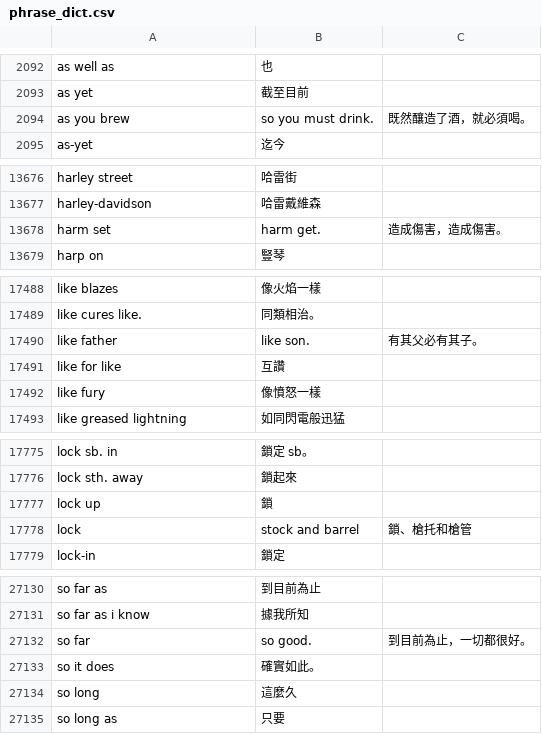
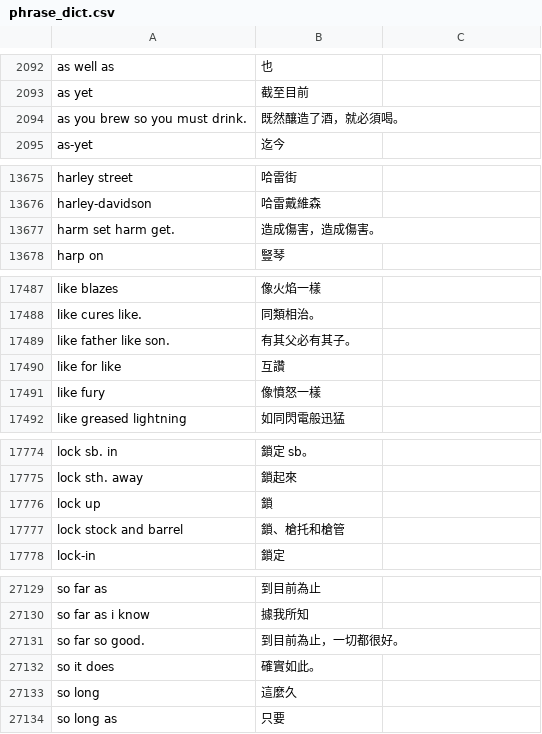
Before and after one commit to gaozhanting/perch_data_resources, a CSV file: zh-TW/phrase_dict.csv, drawn as a sheet; only a part is shown, gaps mark what is left out; the diff covers the shown part only.

Commit message:
phrase裡面不要有,

```diff
--- a/zh-TW/phrase_dict.csv
+++ b/zh-TW/phrase_dict.csv
@@ -2093,3 +2093,3 @@ as well as,也
 as yet,截至目前
-as you brew,so you must drink.,既然釀造了酒，就必須喝。
+as you brew so you must drink.,既然釀造了酒，就必須喝。
 as-yet,迄今
@@ -13677,3 +13676,3 @@ harley street,哈雷街
 harley-davidson,哈雷戴維森
-harm set,harm get.,造成傷害，造成傷害。
+harm set harm get.,造成傷害，造成傷害。
 harp on,豎琴
@@ -17489,3 +17488,3 @@ like blazes,像火焰一樣
 like cures like.,同類相治。
-like father,like son.,有其父必有其子。
+like father like son.,有其父必有其子。
 like for like,互讚
@@ -17777,3 +17776,3 @@ lock sth. away,鎖起來
 lock up,鎖
-lock, stock and barrel,鎖、槍托和槍管
+lock stock and barrel,鎖、槍托和槍管
 lock-in,鎖定
@@ -27131,3 +27130,3 @@ so far as,到目前為止
 so far as i know,據我所知
-so far,so good.,到目前為止，一切都很好。
+so far so good.,到目前為止，一切都很好。
 so it does,確實如此。
```
Also changed, not shown: 2 added rows and 3 removed rows elsewhere in this file, 1 other file.
